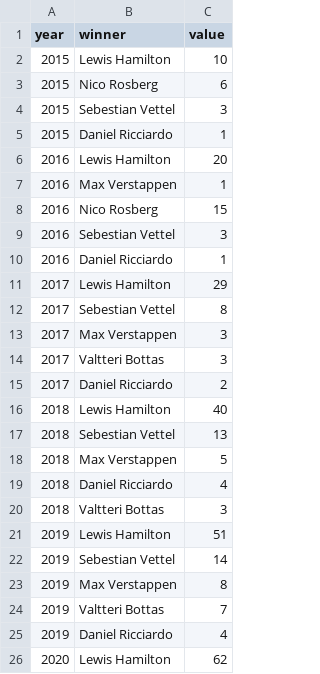
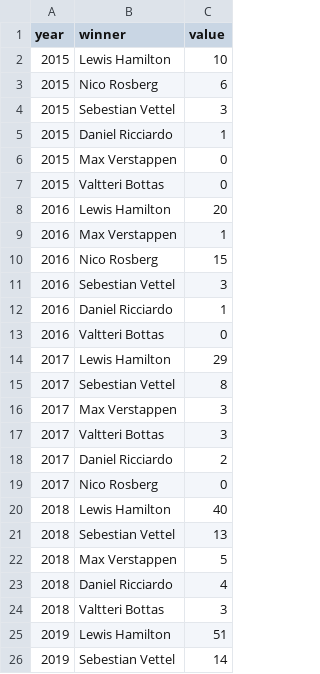
Before and after one commit to fasihatif/web_scraping, a CSV file: final_project/cumulative_results.csv, drawn as a sheet; only a part is shown; the shorter side is filled out with more unchanged rows.

```diff
--- a/final_project/cumulative_results.csv
+++ b/final_project/cumulative_results.csv
@@ -5,2 +5,4 @@ year,winner,value
 2015,Daniel Ricciardo,1
+2015,Max Verstappen,0
+2015,Valtteri Bottas,0
 2016,Lewis Hamilton,20
@@ -10,2 +12,3 @@ year,winner,value
 2016,Daniel Ricciardo,1
+2016,Valtteri Bottas,0
 2017,Lewis Hamilton,29
@@ -15,2 +18,3 @@ year,winner,value
 2017,Daniel Ricciardo,2
+2017,Nico Rosberg,0
 2018,Lewis Hamilton,40
```
Also changed, not shown: 3 other files.
